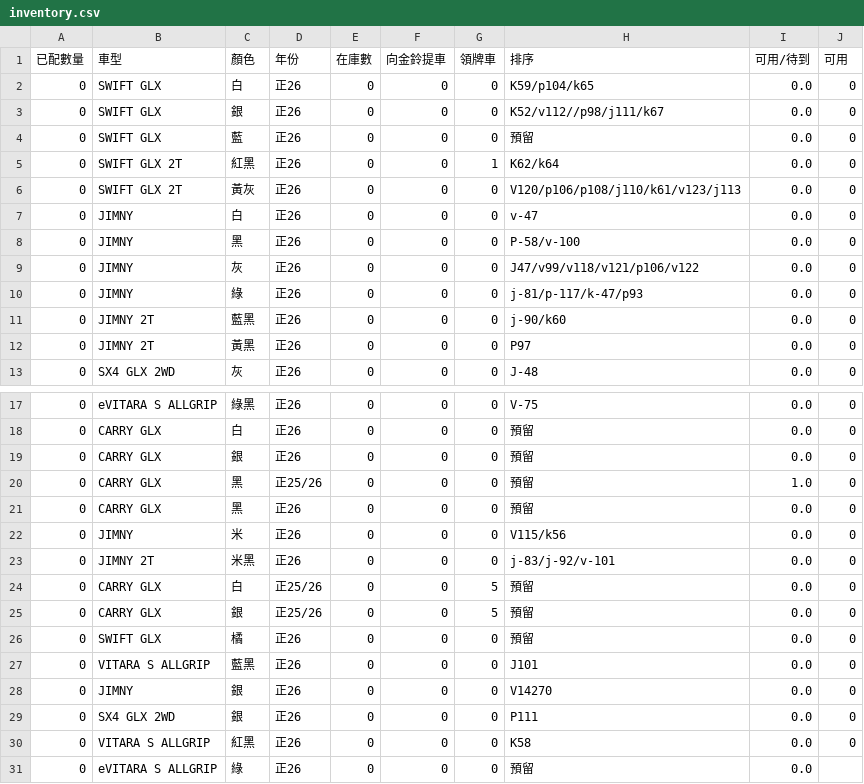
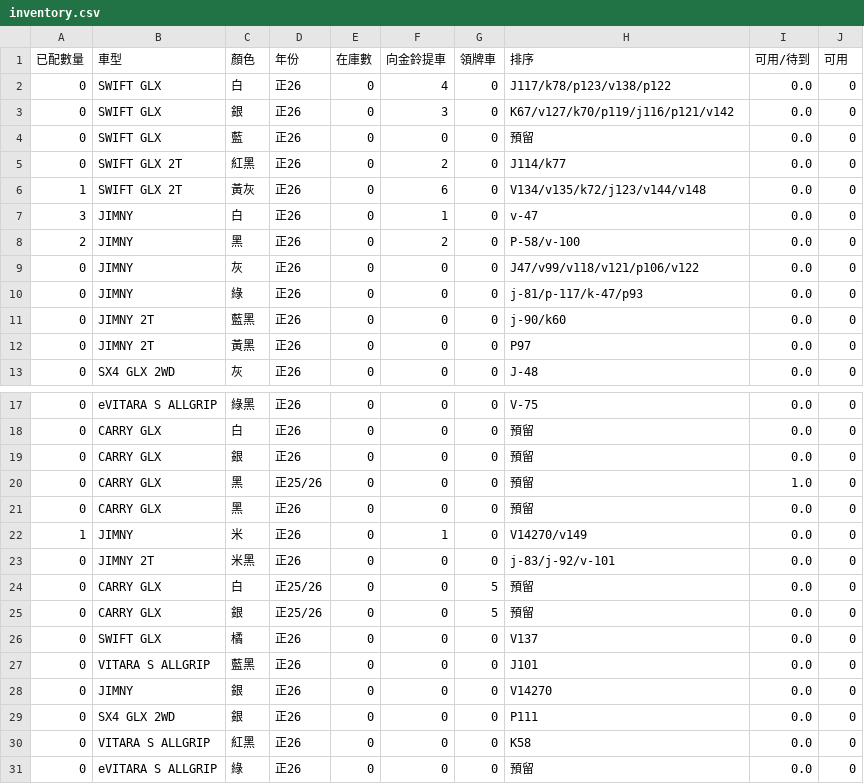
Before and after one commit to subarudms/suzuki-inventory, a CSV file: inventory.csv, drawn as a sheet; only a part is shown, gaps mark what is left out.

Commit message:
Update: 2026-07-20 05:07:16.606671

```diff
--- a/inventory.csv
+++ b/inventory.csv
@@ -1,9 +1,9 @@
 已配數量,車型,顏色,年份,在庫數,向金鈴提車,領牌車,排序,可用/待到,可用
-0,SWIFT GLX,白,正26,0,0,0,K59/p104/k65,0.0,0
-0,SWIFT GLX,銀,正26,0,0,0,K52/v112//p98/j111/k67,0.0,0
+0,SWIFT GLX,白,正26,0,4,0,J117/k78/p123/v138/p122,0.0,0
+0,SWIFT GLX,銀,正26,0,3,0,K67/v127/k70/p119/j116/p121/v142,0.0,0
 0,SWIFT GLX,藍,正26,0,0,0,預留,0.0,0
-0,SWIFT GLX 2T,紅黑,正26,0,0,1,K62/k64,0.0,0
-0,SWIFT GLX 2T,黃灰,正26,0,0,0,V120/p106/p108/j110/k61/v123/j113,0.0,0
-0,JIMNY,白,正26,0,0,0,v-47,0.0,0
-0,JIMNY,黑,正26,0,0,0,P-58/v-100,0.0,0
+0,SWIFT GLX 2T,紅黑,正26,0,2,0,J114/k77,0.0,0
+1,SWIFT GLX 2T,黃灰,正26,0,6,0,V134/v135/k72/j123/v144/v148,0.0,0
+3,JIMNY,白,正26,0,1,0,v-47,0.0,0
+2,JIMNY,黑,正26,0,2,0,P-58/v-100,0.0,0
 0,JIMNY,灰,正26,0,0,0,J47/v99/v118/v121/p106/v122,0.0,0
@@ -21,3 +21,3 @@
 0,CARRY GLX,黑,正26,0,0,0,預留,0.0,0
-0,JIMNY,米,正26,0,0,0,V115/k56,0.0,0
+1,JIMNY,米,正26,0,1,0,V14270/v149,0.0,0
 0,JIMNY 2T,米黑,正26,0,0,0,j-83/j-92/v-101,0.0,0
@@ -25,3 +25,3 @@
 0,CARRY GLX,銀,正25/26,0,0,5,預留,0.0,0
-0,SWIFT GLX,橘,正26,0,0,0,預留,0.0,0
+0,SWIFT GLX,橘,正26,0,0,0,V137,0.0,0
 0,VITARA  S ALLGRIP,藍黑,正26,0,0,0,J101,0.0,0
@@ -30,2 +30,2 @@
 0,VITARA S ALLGRIP,紅黑,正26,0,0,0,K58,0.0,0
-0,eVITARA S ALLGRIP ,綠,正26,0,0,0,預留,0.0,
+0,eVITARA S ALLGRIP ,綠,正26,0,0,0,預留,0.0,0
```
